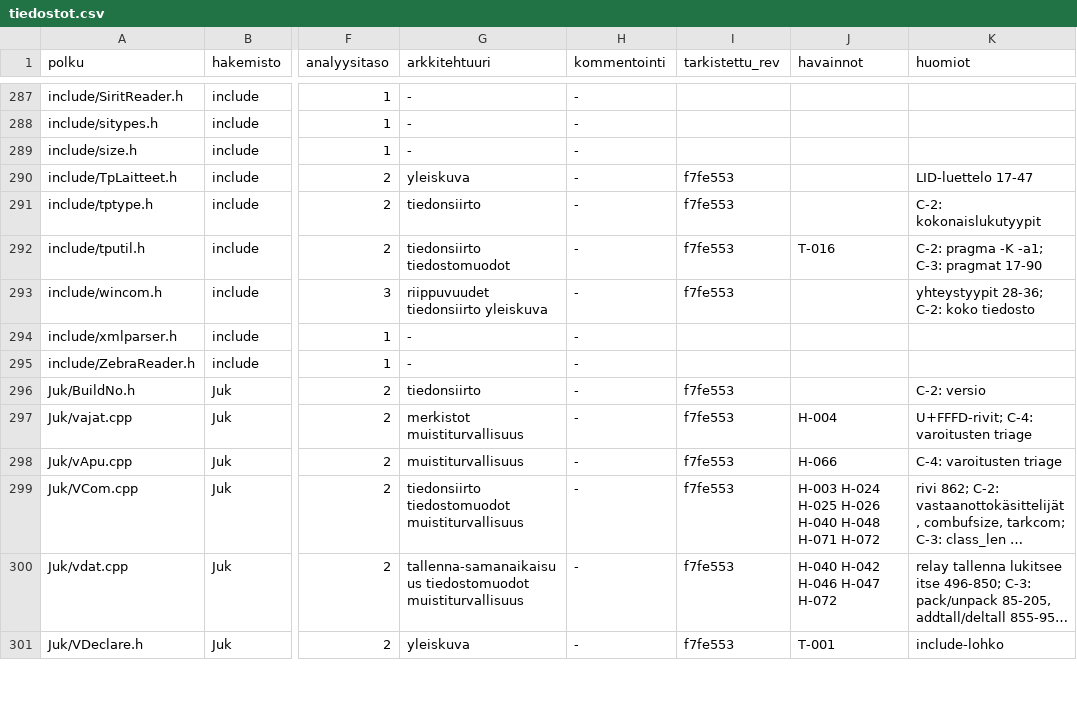
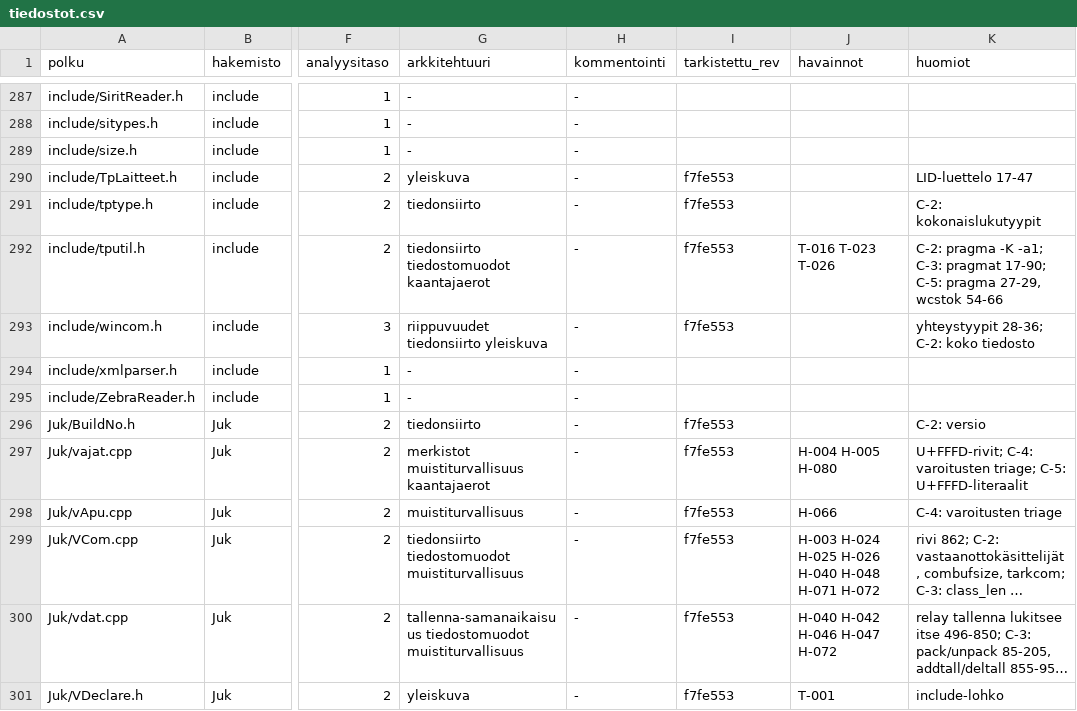
Before and after one commit to PirilaTP/tulospalvelu, a CSV file: doc/arkkitehtuuri/rekisteri/tiedostot.csv, drawn as a sheet; only a part is shown, gaps mark what is left out; long unchanged cells end in …; the diff covers the shown part only; the diff names each change by its address in the sheet, - before the commit and + after, or states it on an @@ line.

```diff
--- a/doc/arkkitehtuuri/rekisteri/tiedostot.csv
+++ b/doc/arkkitehtuuri/rekisteri/tiedostot.csv
-G292 (arkkitehtuuri): tiedonsiirto tiedostomuodot
+G292 (arkkitehtuuri): tiedonsiirto tiedostomuodot kaantajaerot
-J292 (havainnot): T-016
+J292 (havainnot): T-016 T-023 T-026
-K292 (huomiot): …C-3: pragmat 17-90
+K292 (huomiot): …C-3: pragmat 17-90; C-5: pragma 27-29, wcstok 54-66
-G297 (arkkitehtuuri): merkistot muistiturvallisuus
+G297 (arkkitehtuuri): merkistot muistiturvallisuus kaantajaerot
-J297 (havainnot): H-004
+J297 (havainnot): H-004 H-005 H-080
-K297 (huomiot): …C-4: varoitusten triage
+K297 (huomiot): …C-4: varoitusten triage; C-5: U+FFFD-literaalit
```
Also changed, not shown: 56 edited cells elsewhere in this file, 24 other files.
